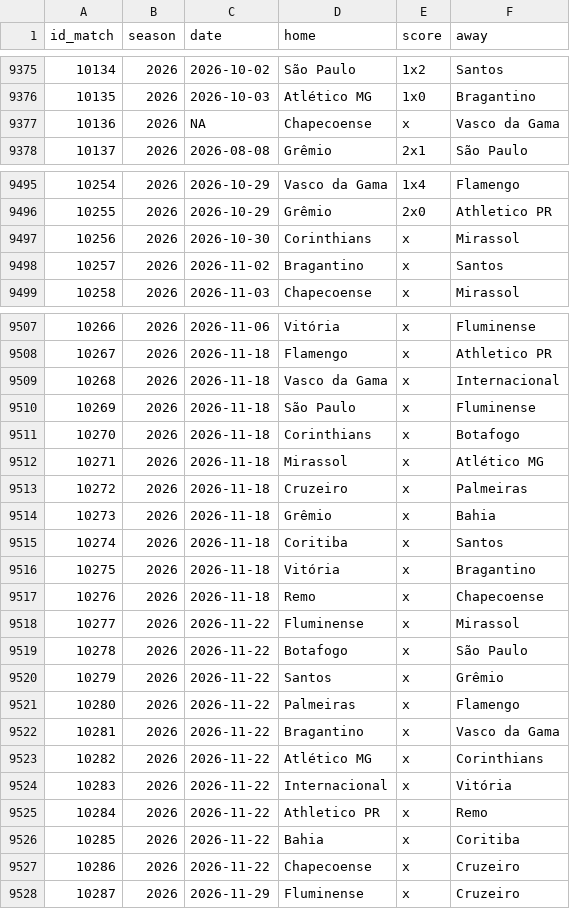
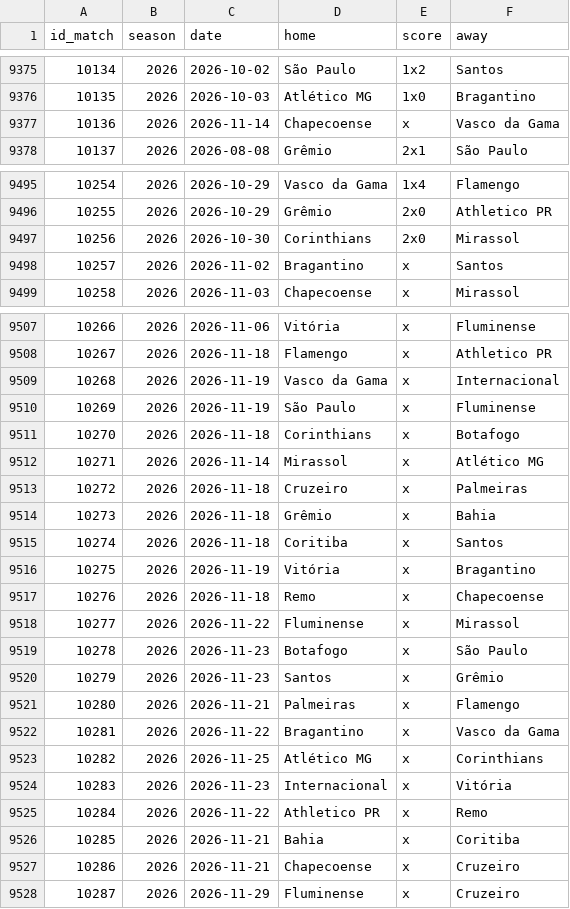
Before and after one commit to williamorim/brasileirao, a CSV file: data-raw/csv/matches.csv, drawn as a sheet; only a part is shown, gaps mark what is left out.

```diff
--- a/data-raw/csv/matches.csv
+++ b/data-raw/csv/matches.csv
@@ -9376,3 +9376,3 @@ id_match,season,date,home,score,away
 10135,2026,2026-10-03,Atlético MG,1x0,Bragantino
-10136,2026,NA,Chapecoense,x,Vasco da Gama
+10136,2026,2026-11-14,Chapecoense,x,Vasco da Gama
 10137,2026,2026-08-08,Grêmio,2x1,São Paulo
@@ -9496,3 +9496,3 @@ id_match,season,date,home,score,away
 10255,2026,2026-10-29,Grêmio,2x0,Athletico PR
-10256,2026,2026-10-30,Corinthians,x,Mirassol
+10256,2026,2026-10-30,Corinthians,2x0,Mirassol
 10257,2026,2026-11-02,Bragantino,x,Santos
@@ -9508,6 +9508,6 @@ id_match,season,date,home,score,away
 10267,2026,2026-11-18,Flamengo,x,Athletico PR
-10268,2026,2026-11-18,Vasco da Gama,x,Internacional
-10269,2026,2026-11-18,São Paulo,x,Fluminense
+10268,2026,2026-11-19,Vasco da Gama,x,Internacional
+10269,2026,2026-11-19,São Paulo,x,Fluminense
 10270,2026,2026-11-18,Corinthians,x,Botafogo
-10271,2026,2026-11-18,Mirassol,x,Atlético MG
+10271,2026,2026-11-14,Mirassol,x,Atlético MG
 10272,2026,2026-11-18,Cruzeiro,x,Palmeiras
@@ -9515,14 +9515,14 @@ id_match,season,date,home,score,away
 10274,2026,2026-11-18,Coritiba,x,Santos
-10275,2026,2026-11-18,Vitória,x,Bragantino
+10275,2026,2026-11-19,Vitória,x,Bragantino
 10276,2026,2026-11-18,Remo,x,Chapecoense
 10277,2026,2026-11-22,Fluminense,x,Mirassol
-10278,2026,2026-11-22,Botafogo,x,São Paulo
-10279,2026,2026-11-22,Santos,x,Grêmio
-10280,2026,2026-11-22,Palmeiras,x,Flamengo
+10278,2026,2026-11-23,Botafogo,x,São Paulo
+10279,2026,2026-11-23,Santos,x,Grêmio
+10280,2026,2026-11-21,Palmeiras,x,Flamengo
 10281,2026,2026-11-22,Bragantino,x,Vasco da Gama
-10282,2026,2026-11-22,Atlético MG,x,Corinthians
-10283,2026,2026-11-22,Internacional,x,Vitória
+10282,2026,2026-11-25,Atlético MG,x,Corinthians
+10283,2026,2026-11-23,Internacional,x,Vitória
 10284,2026,2026-11-22,Athletico PR,x,Remo
-10285,2026,2026-11-22,Bahia,x,Coritiba
-10286,2026,2026-11-22,Chapecoense,x,Cruzeiro
+10285,2026,2026-11-21,Bahia,x,Coritiba
+10286,2026,2026-11-21,Chapecoense,x,Cruzeiro
 10287,2026,2026-11-29,Fluminense,x,Cruzeiro
```
Also changed, not shown: 1 other file.
